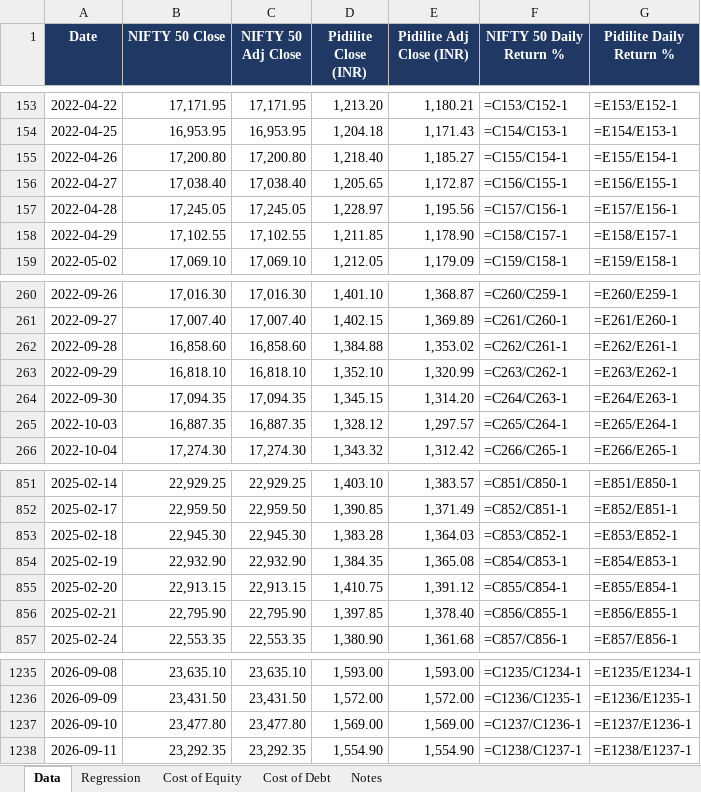
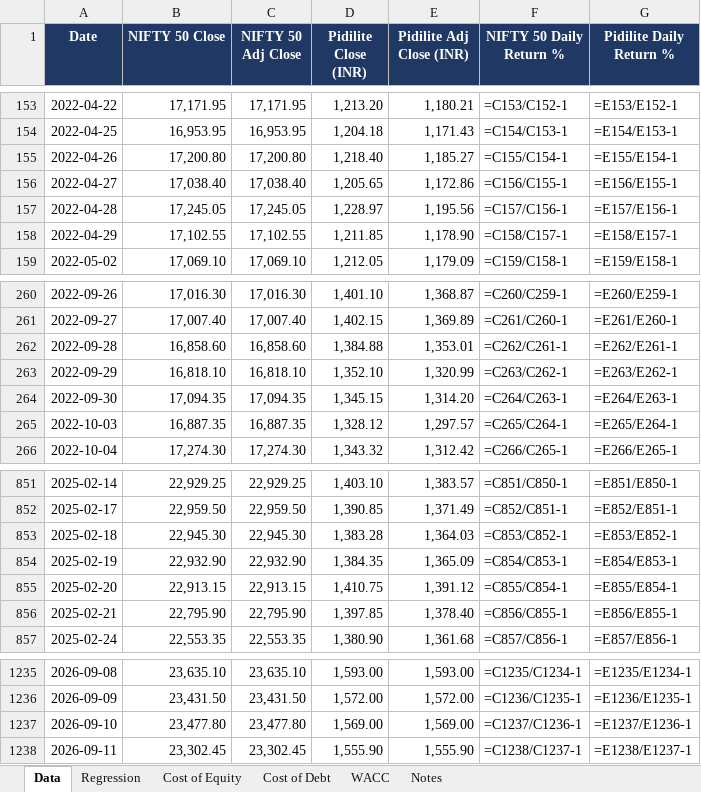
Before and after one commit to Aishwarya-Vishrawas/UFT_AOS_web_E2EOrder, an Excel workbook: analysis/NIFTY50_Pidilite_Daily_Returns_Beta.xlsx, sheet Data, drawn as a sheet; only a part is shown, gaps mark what is left out; values as stored, in another font and other column widths than the file's, no borders; formulas without a stored value are shown as written; the diff names each change by its address in the sheet, - before the commit and + after, or states it on an @@ line.

```diff
--- a/analysis/NIFTY50_Pidilite_Daily_Returns_Beta.xlsx (sheet Data)
+++ b/analysis/NIFTY50_Pidilite_Daily_Returns_Beta.xlsx (sheet Data)
+sheet tab: WACC
-E156 (Pidilite Adj Close (INR)): 1,172.87
+E156 (Pidilite Adj Close (INR)): 1,172.86
-E262 (Pidilite Adj Close (INR)): 1,353.02
+E262 (Pidilite Adj Close (INR)): 1,353.01
-E854 (Pidilite Adj Close (INR)): 1,365.08
+E854 (Pidilite Adj Close (INR)): 1,365.09
-B1238 (NIFTY 50 Close): 23,292.35
+B1238 (NIFTY 50 Close): 23,302.45
-C1238 (NIFTY 50 Adj Close): 23,292.35
+C1238 (NIFTY 50 Adj Close): 23,302.45
-D1238 (Pidilite Close (INR)): 1,554.90
+D1238 (Pidilite Close (INR)): 1,555.90
-E1238 (Pidilite Adj Close (INR)): 1,554.90
+E1238 (Pidilite Adj Close (INR)): 1,555.90
```
Also changed, not shown: sheet Notes, 1 other file.
